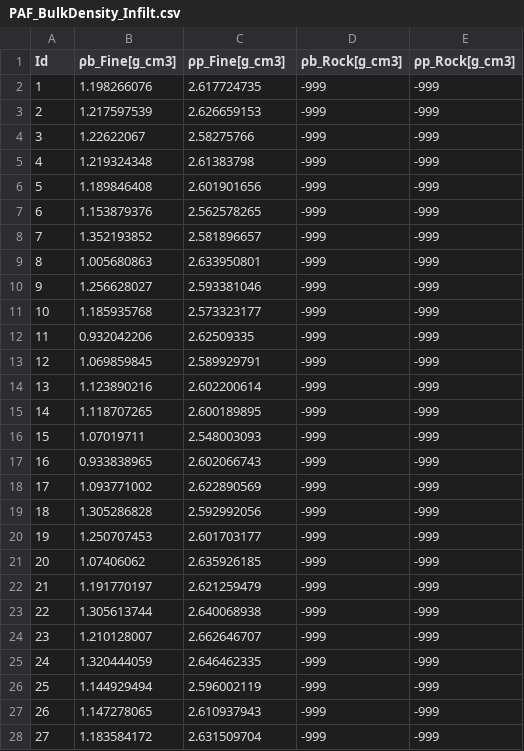
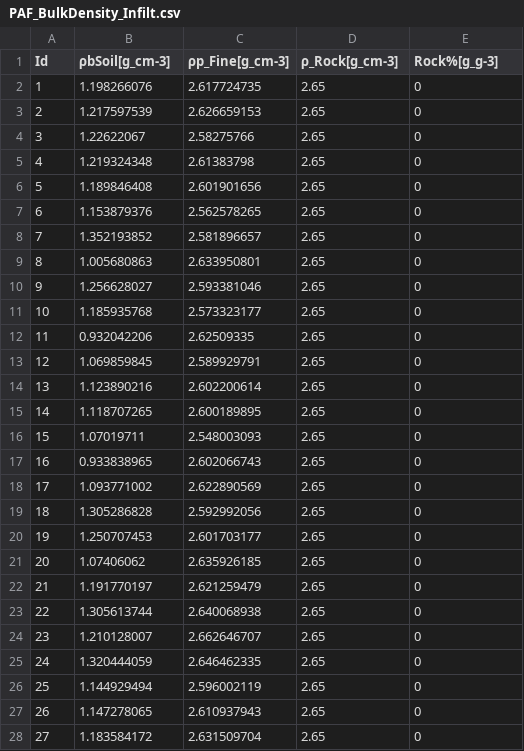
Before and after one commit to tlienart/SoilWater_ToolBox, a CSV file: INPUT/PAF_BulkDensity_Infilt.csv, drawn as a sheet; only a part is shown; the diff covers the shown part only.

Commit message:
Bulk Density Solved 2

```diff
--- a/INPUT/PAF_BulkDensity_Infilt.csv
+++ b/INPUT/PAF_BulkDensity_Infilt.csv
@@ -1,28 +1,28 @@
-Id,ρb_Fine[g_cm3],ρp_Fine[g_cm3],ρb_Rock[g_cm3],ρp_Rock[g_cm3]
-1,1.198266076,2.617724735,-999,-999
-2,1.217597539,2.626659153,-999,-999
-3,1.22622067,2.58275766,-999,-999
-4,1.219324348,2.61383798,-999,-999
-5,1.189846408,2.601901656,-999,-999
-6,1.153879376,2.562578265,-999,-999
-7,1.352193852,2.581896657,-999,-999
-8,1.005680863,2.633950801,-999,-999
-9,1.256628027,2.593381046,-999,-999
-10,1.185935768,2.573323177,-999,-999
-11,0.932042206,2.62509335,-999,-999
-12,1.069859845,2.589929791,-999,-999
-13,1.123890216,2.602200614,-999,-999
-14,1.118707265,2.600189895,-999,-999
-15,1.07019711,2.548003093,-999,-999
-16,0.933838965,2.602066743,-999,-999
-17,1.093771002,2.622890569,-999,-999
-18,1.305286828,2.592992056,-999,-999
-19,1.250707453,2.601703177,-999,-999
-20,1.07406062,2.635926185,-999,-999
-21,1.191770197,2.621259479,-999,-999
-22,1.305613744,2.640068938,-999,-999
-23,1.210128007,2.662646707,-999,-999
-24,1.320444059,2.646462335,-999,-999
-25,1.144929494,2.596002119,-999,-999
-26,1.147278065,2.610937943,-999,-999
-27,1.183584172,2.631509704,-999,-999
+Id,ρbSoil[g_cm-3],ρp_Fine[g_cm-3],ρ_Rock[g_cm-3],Rock%[g_g-3]
+1,1.198266076,2.617724735,2.65,0
+2,1.217597539,2.626659153,2.65,0
+3,1.22622067,2.58275766,2.65,0
+4,1.219324348,2.61383798,2.65,0
+5,1.189846408,2.601901656,2.65,0
+6,1.153879376,2.562578265,2.65,0
+7,1.352193852,2.581896657,2.65,0
+8,1.005680863,2.633950801,2.65,0
+9,1.256628027,2.593381046,2.65,0
+10,1.185935768,2.573323177,2.65,0
+11,0.932042206,2.62509335,2.65,0
+12,1.069859845,2.589929791,2.65,0
+13,1.123890216,2.602200614,2.65,0
+14,1.118707265,2.600189895,2.65,0
+15,1.07019711,2.548003093,2.65,0
+16,0.933838965,2.602066743,2.65,0
+17,1.093771002,2.622890569,2.65,0
+18,1.305286828,2.592992056,2.65,0
+19,1.250707453,2.601703177,2.65,0
+20,1.07406062,2.635926185,2.65,0
+21,1.191770197,2.621259479,2.65,0
+22,1.305613744,2.640068938,2.65,0
+23,1.210128007,2.662646707,2.65,0
+24,1.320444059,2.646462335,2.65,0
+25,1.144929494,2.596002119,2.65,0
+26,1.147278065,2.610937943,2.65,0
+27,1.183584172,2.631509704,2.65,0
```
Also changed, not shown: 126 edited cells elsewhere in this file, INPUT/PAF_BulkDensity_Psd.csv, INPUT/PAF_BulkDensity_ThetaH.csv, 7 other files.
